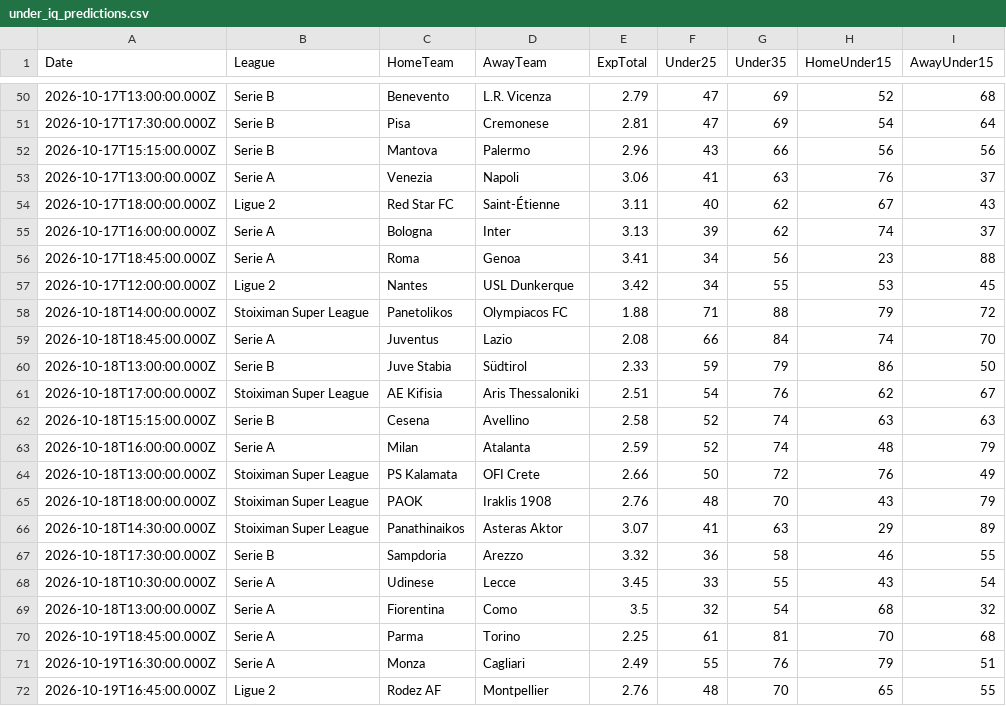
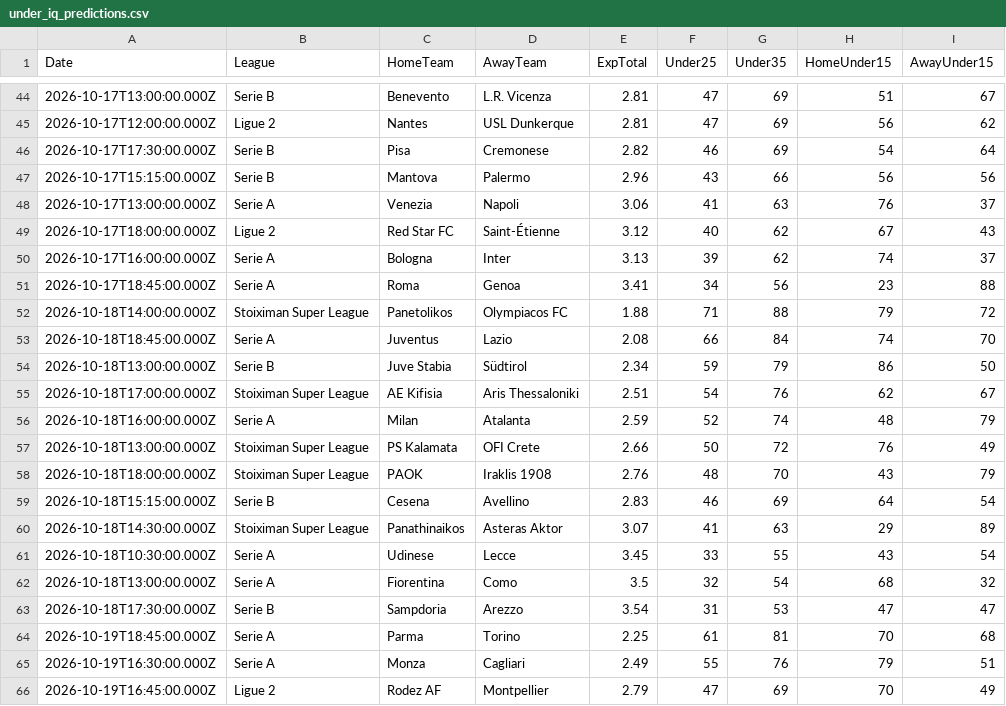
Before and after one commit to niibaboo/Under-Goals, a CSV file: docs/under-iq/under_iq_predictions.csv, drawn as a sheet; only a part is shown, gaps mark what is left out; the diff covers the shown part only.

```diff
--- a/docs/under-iq/under_iq_predictions.csv
+++ b/docs/under-iq/under_iq_predictions.csv
@@ -50,14 +44,13 @@ Date,League,HomeTeam,AwayTeam,ExpTotal,Under25,Under35,HomeUnder15,AwayUnder15
-2026-10-17T13:00:00.000Z,Serie B,Benevento,L.R. Vicenza,2.79,47,69,52,68
-2026-10-17T17:30:00.000Z,Serie B,Pisa,Cremonese,2.81,47,69,54,64
+2026-10-17T13:00:00.000Z,Serie B,Benevento,L.R. Vicenza,2.81,47,69,51,67
+2026-10-17T12:00:00.000Z,Ligue 2,Nantes,USL Dunkerque,2.81,47,69,56,62
+2026-10-17T17:30:00.000Z,Serie B,Pisa,Cremonese,2.82,46,69,54,64
 2026-10-17T15:15:00.000Z,Serie B,Mantova,Palermo,2.96,43,66,56,56
 2026-10-17T13:00:00.000Z,Serie A,Venezia,Napoli,3.06,41,63,76,37
-2026-10-17T18:00:00.000Z,Ligue 2,Red Star FC,Saint-Étienne,3.11,40,62,67,43
+2026-10-17T18:00:00.000Z,Ligue 2,Red Star FC,Saint-Étienne,3.12,40,62,67,43
 2026-10-17T16:00:00.000Z,Serie A,Bologna,Inter,3.13,39,62,74,37
 2026-10-17T18:45:00.000Z,Serie A,Roma,Genoa,3.41,34,56,23,88
-2026-10-17T12:00:00.000Z,Ligue 2,Nantes,USL Dunkerque,3.42,34,55,53,45
 2026-10-18T14:00:00.000Z,Stoiximan Super League,Panetolikos,Olympiacos FC,1.88,71,88,79,72
 2026-10-18T18:45:00.000Z,Serie A,Juventus,Lazio,2.08,66,84,74,70
-2026-10-18T13:00:00.000Z,Serie B,Juve Stabia,Südtirol,2.33,59,79,86,50
+2026-10-18T13:00:00.000Z,Serie B,Juve Stabia,Südtirol,2.34,59,79,86,50
 2026-10-18T17:00:00.000Z,Stoiximan Super League,AE Kifisia,Aris Thessaloniki,2.51,54,76,62,67
-2026-10-18T15:15:00.000Z,Serie B,Cesena,Avellino,2.58,52,74,63,63
 2026-10-18T16:00:00.000Z,Serie A,Milan,Atalanta,2.59,52,74,48,79
@@ -65,8 +58,9 @@ Date,League,HomeTeam,AwayTeam,ExpTotal,Under25,Under35,HomeUnder15,AwayUnder15
 2026-10-18T18:00:00.000Z,Stoiximan Super League,PAOK,Iraklis 1908,2.76,48,70,43,79
+2026-10-18T15:15:00.000Z,Serie B,Cesena,Avellino,2.83,46,69,64,54
 2026-10-18T14:30:00.000Z,Stoiximan Super League,Panathinaikos,Asteras Aktor,3.07,41,63,29,89
-2026-10-18T17:30:00.000Z,Serie B,Sampdoria,Arezzo,3.32,36,58,46,55
 2026-10-18T10:30:00.000Z,Serie A,Udinese,Lecce,3.45,33,55,43,54
 2026-10-18T13:00:00.000Z,Serie A,Fiorentina,Como,3.5,32,54,68,32
+2026-10-18T17:30:00.000Z,Serie B,Sampdoria,Arezzo,3.54,31,53,47,47
 2026-10-19T18:45:00.000Z,Serie A,Parma,Torino,2.25,61,81,70,68
 2026-10-19T16:30:00.000Z,Serie A,Monza,Cagliari,2.49,55,76,79,51
-2026-10-19T16:45:00.000Z,Ligue 2,Rodez AF,Montpellier,2.76,48,70,65,55
+2026-10-19T16:45:00.000Z,Ligue 2,Rodez AF,Montpellier,2.79,47,69,70,49
```
Also changed, not shown: 6 removed rows and 46 edited cells elsewhere in this file, docs/under-iq/scanners/cold_streak/cold_streak_predictions.csv, docs/under-iq/scanners/under25/under25_predictions.csv, 23 other files.
